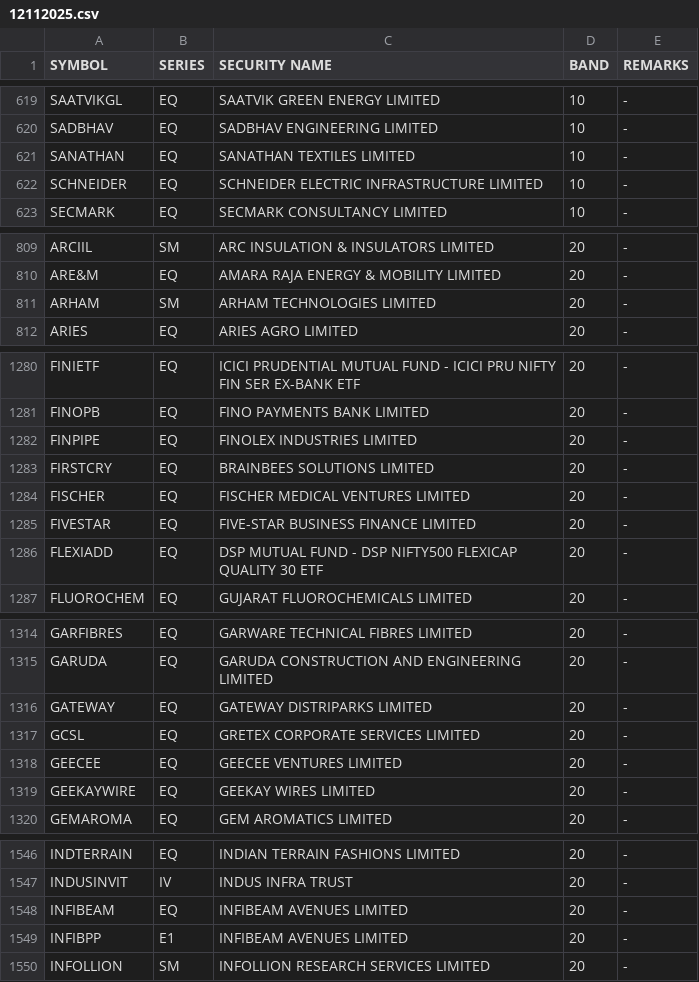
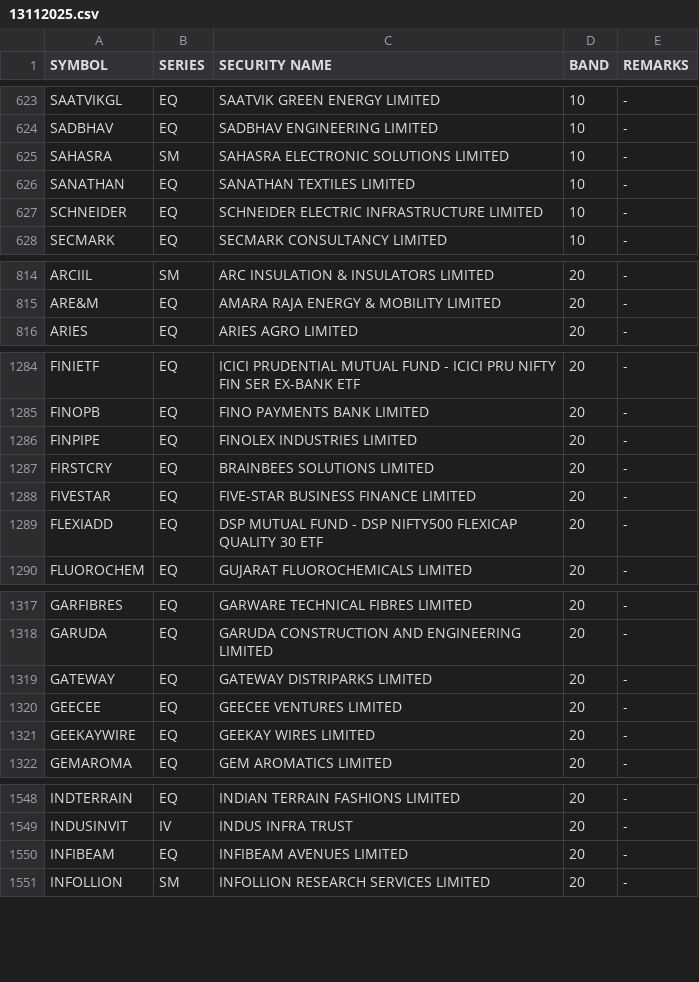
Before and after one commit to Anny26022/price_band, a CSV file: 13112025.csv (was 12112025.csv), drawn as a sheet; only a part is shown, gaps mark what is left out; the diff covers the shown part only.

```diff
--- a/12112025.csv
+++ b/13112025.csv
@@ -620,2 +624,3 @@ SAATVIKGL,EQ,SAATVIK GREEN ENERGY LIMITED,10,-
 SADBHAV,EQ,SADBHAV ENGINEERING LIMITED,10,-
+SAHASRA,SM,SAHASRA ELECTRONIC SOLUTIONS LIMITED,10,-
 SANATHAN,EQ,SANATHAN TEXTILES LIMITED,10,-
@@ -810,3 +815,2 @@ ARCIIL,SM,ARC INSULATION & INSULATORS LIMITED,20,-
 ARE&M,EQ,AMARA RAJA ENERGY & MOBILITY LIMITED,20,-
-ARHAM,SM,ARHAM TECHNOLOGIES LIMITED,20,-
 ARIES,EQ,ARIES AGRO LIMITED,20,-
@@ -1283,3 +1287,2 @@ FINPIPE,EQ,FINOLEX INDUSTRIES LIMITED,20,-
 FIRSTCRY,EQ,BRAINBEES SOLUTIONS LIMITED,20,-
-FISCHER,EQ,FISCHER MEDICAL VENTURES LIMITED,20,-
 FIVESTAR,EQ,FIVE-STAR BUSINESS FINANCE LIMITED,20,-
@@ -1316,3 +1319,2 @@ GARUDA,EQ,GARUDA CONSTRUCTION AND ENGINEERING LIMITED,20,-
 GATEWAY,EQ,GATEWAY DISTRIPARKS LIMITED,20,-
-GCSL,EQ,GRETEX CORPORATE SERVICES LIMITED,20,-
 GEECEE,EQ,GEECEE VENTURES LIMITED,20,-
@@ -1548,3 +1550,2 @@ INDUSINVIT,IV,INDUS INFRA TRUST,20,-
 INFIBEAM,EQ,INFIBEAM AVENUES LIMITED,20,-
-INFIBPP,E1,INFIBEAM AVENUES LIMITED,20,-
 INFOLLION,SM,INFOLLION RESEARCH SERVICES LIMITED,20,-
```
Also changed, not shown: 8 added rows, 3 removed rows and 3 edited cells elsewhere in this file.
